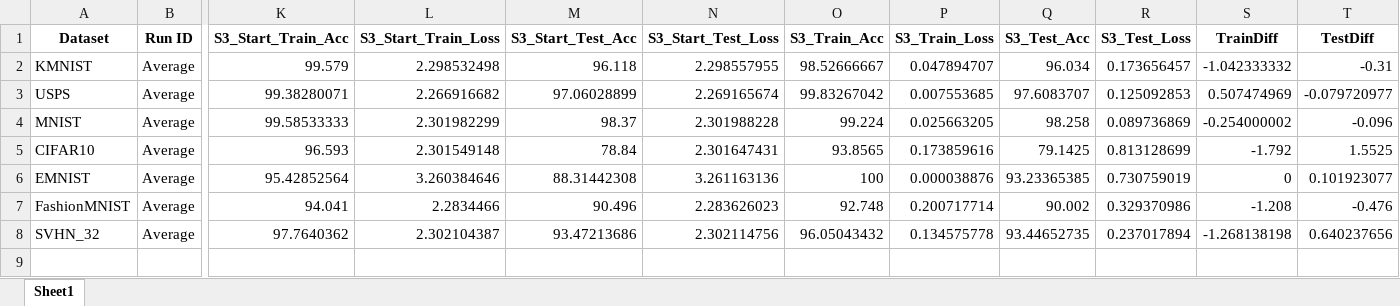
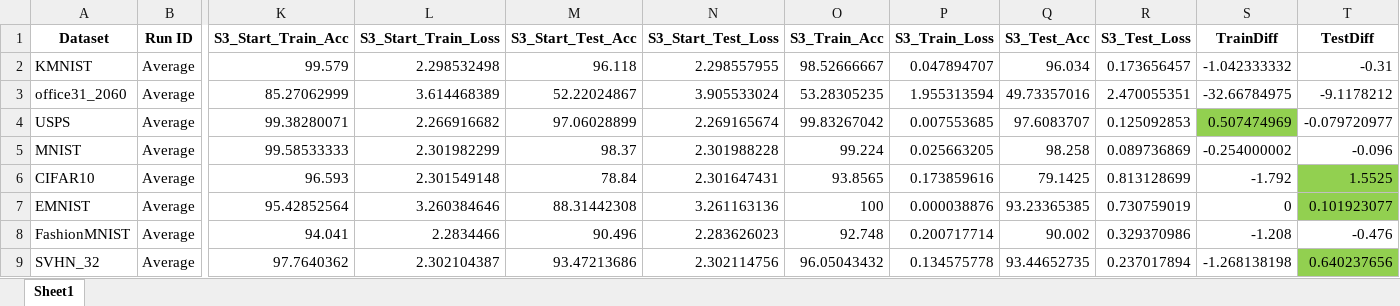
Before and after one commit to MuyeedAhmed/NN_Verification, an Excel workbook: CNN_RetrainAfterGurobi/Stats/Summary_RAB.xlsx, sheet Sheet1, drawn as a sheet; only a part is shown, gaps mark what is left out; values as stored, in another font and other column widths than the file's, no borders; addresses are those after the commit; rows hold the shown columns only; the diff names each change by its address in the sheet, - before the commit and + after, or states it on an @@ line.

Commit message:
Add new dataset

```diff
--- a/CNN_RetrainAfterGurobi/Stats/Summary_RAB.xlsx (sheet Sheet1)
+++ b/CNN_RetrainAfterGurobi/Stats/Summary_RAB.xlsx (sheet Sheet1)
+row 3: office31_2060 | Average | 85.27062999 | 3.614468389 | 52.22024867 | 3.905533024 | 53.28305235 | 1.955313594 | 49.73357016 | 2.470055351 | -32.66784975 | -9.1178212
-S4 fill: none
+S4 fill: #92D050
-T6:T7 fill: none
+T6:T7 fill: #92D050
-T9 fill: none
+T9 fill: #92D050
```
Also changed, not shown: CNN_RetrainAfterGurobi/Stats/ResultAllFile_RAB.xlsx, CNN_RetrainAfterGurobi/Stats/ResultAllFile_RAF.xlsx, 13 other files.
